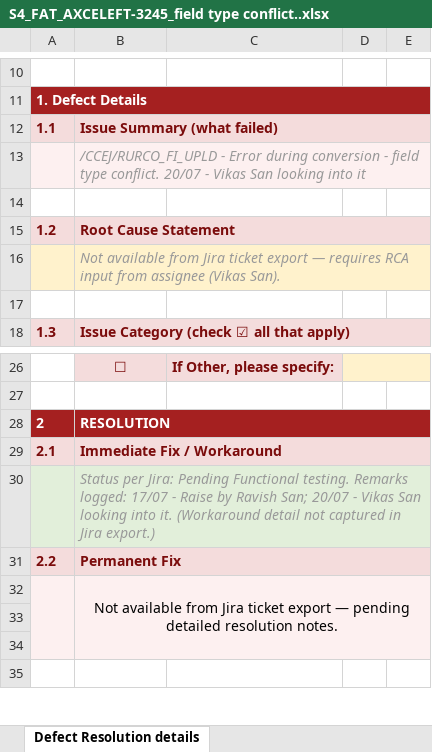
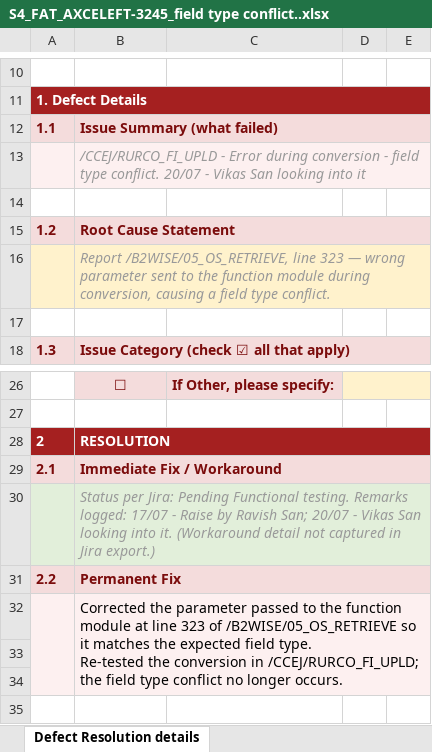
Before and after one commit to jainritika9/JIRADOC, an Excel workbook: 02. FAT_Resolution Document/S4_FAT_AXCELEFT-3245_field type conflict..xlsx, sheet Defect Resolution details, drawn as a sheet; only a part is shown, gaps mark what is left out; values as stored, in another font and other column widths than the file's, no borders; charts and pictures not drawn; ↵ is a line break in a cell; the diff names each change by its address in the sheet, - before the commit and + after, or states it on an @@ line.

```diff
--- a/02. FAT_Resolution Document/S4_FAT_AXCELEFT-3245_field type conflict..xlsx (sheet Defect Resolution details)
+++ b/02. FAT_Resolution Document/S4_FAT_AXCELEFT-3245_field type conflict..xlsx (sheet Defect Resolution details)
-B16: Not available from Jira ticket export — requires RCA input from assignee (Vikas San).
+B16: Report /B2WISE/05_OS_RETRIEVE, line 323 — wrong parameter sent to the function module during conversion, causing a field type conflict.
-B32: Not available from Jira ticket export — pending detailed resolution notes.
+B32: Corrected the parameter passed to the function module at line 323 of /B2WISE/05_OS_RETRIEVE so it matches the expected field type. ↵ Re-tested the conversion in /CCEJ/RURCO_FI_UPLD; the field type conflict no longer occurs.
-B32 alignment: center
+B32 alignment: left
```
Also changed, not shown: charts or pictures, 02. FAT_Resolution Document/S4_FAT_AXCELEFT-3250_Runtime error during TECO of the workorder.xlsx, 02. FAT_Resolution Document/S4_FAT_AXCELEFT-3252_User unable to create PO and getting ABAP dump..xlsx, 3 other files.
